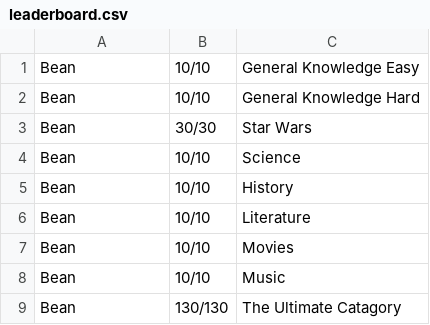
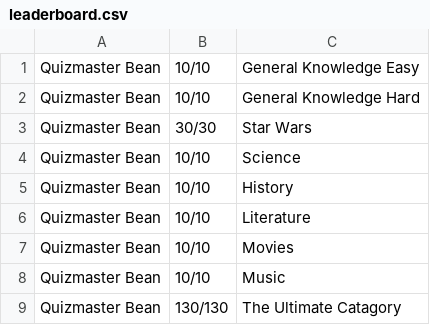
Before and after one commit to Robertson-B/Quiz-game, a CSV file: leaderboard.csv, drawn as a sheet.

```diff
--- a/leaderboard.csv
+++ b/leaderboard.csv
@@ -1,9 +1,9 @@
-Bean,10/10,General Knowledge Easy
-Bean,10/10,General Knowledge Hard
-Bean,30/30,Star Wars
-Bean,10/10,Science
-Bean,10/10,History
-Bean,10/10,Literature
-Bean,10/10,Movies
-Bean,10/10,Music
-Bean,130/130,The Ultimate Catagory
+Quizmaster Bean,10/10,General Knowledge Easy
+Quizmaster Bean,10/10,General Knowledge Hard
+Quizmaster Bean,30/30,Star Wars
+Quizmaster Bean,10/10,Science
+Quizmaster Bean,10/10,History
+Quizmaster Bean,10/10,Literature
+Quizmaster Bean,10/10,Movies
+Quizmaster Bean,10/10,Music
+Quizmaster Bean,130/130,The Ultimate Catagory
```
Also changed, not shown: 9 other files.
